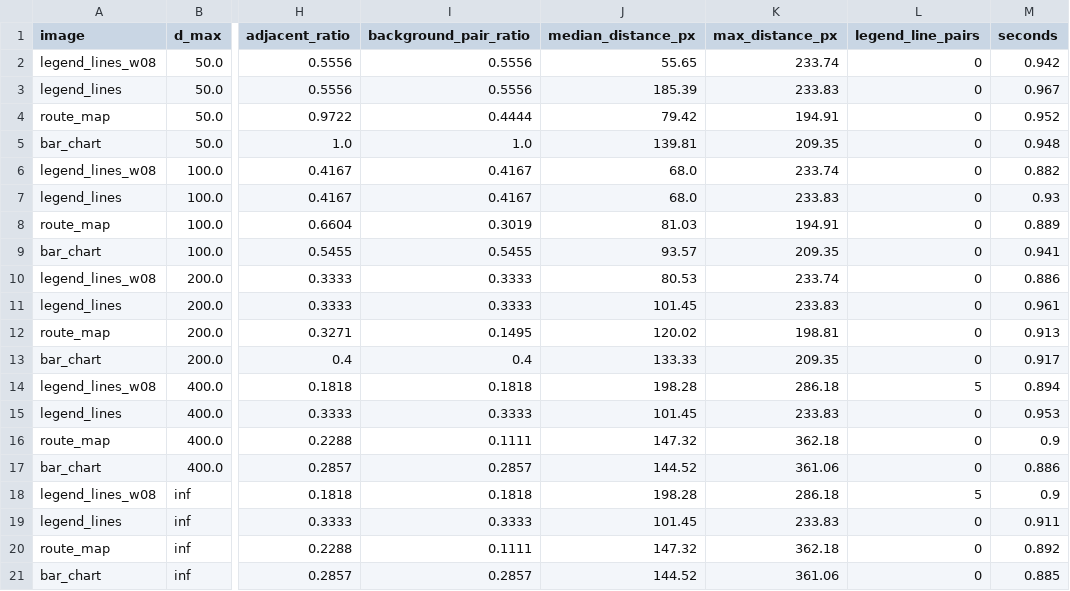
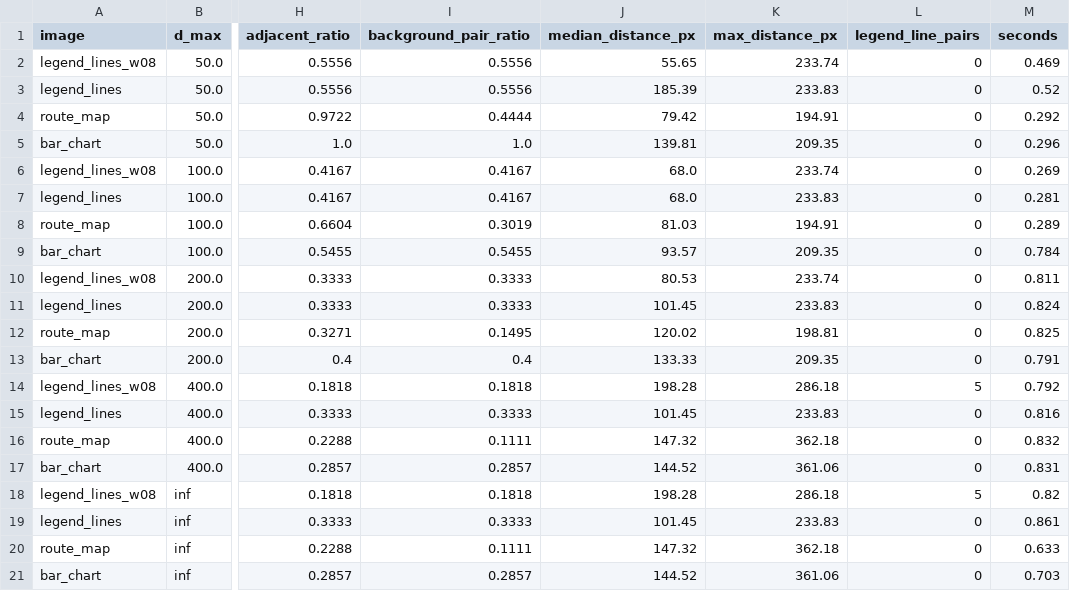
Before and after one commit to gksrnrp/RnE_2026_PrisChroma, a CSV file: results/d_max_sweep.csv, drawn as a sheet; only a part is shown, gaps mark what is left out; the diff names each change by its address in the sheet, - before the commit and + after, or states it on an @@ line.

```diff
--- a/results/d_max_sweep.csv
+++ b/results/d_max_sweep.csv
-M2 (seconds): 0.942
+M2 (seconds): 0.469
-M3 (seconds): 0.967
+M3 (seconds): 0.52
-M4 (seconds): 0.952
+M4 (seconds): 0.292
-M5 (seconds): 0.948
+M5 (seconds): 0.296
-M6 (seconds): 0.882
+M6 (seconds): 0.269
-M7 (seconds): 0.93
+M7 (seconds): 0.281
-M8 (seconds): 0.889
+M8 (seconds): 0.289
-M9 (seconds): 0.941
+M9 (seconds): 0.784
-M10 (seconds): 0.886
+M10 (seconds): 0.811
-M11 (seconds): 0.961
+M11 (seconds): 0.824
-M12 (seconds): 0.913
+M12 (seconds): 0.825
-M13 (seconds): 0.917
+M13 (seconds): 0.791
-M14 (seconds): 0.894
+M14 (seconds): 0.792
-M15 (seconds): 0.953
+M15 (seconds): 0.816
-M16 (seconds): 0.9
+M16 (seconds): 0.832
-M17 (seconds): 0.886
+M17 (seconds): 0.831
-M18 (seconds): 0.9
+M18 (seconds): 0.82
-M19 (seconds): 0.911
+M19 (seconds): 0.861
-M20 (seconds): 0.892
+M20 (seconds): 0.633
-M21 (seconds): 0.885
+M21 (seconds): 0.703
```
Also changed, not shown: results/compactness_sweep.csv, results/merge_thresh_sweep.csv, 15 other files.
